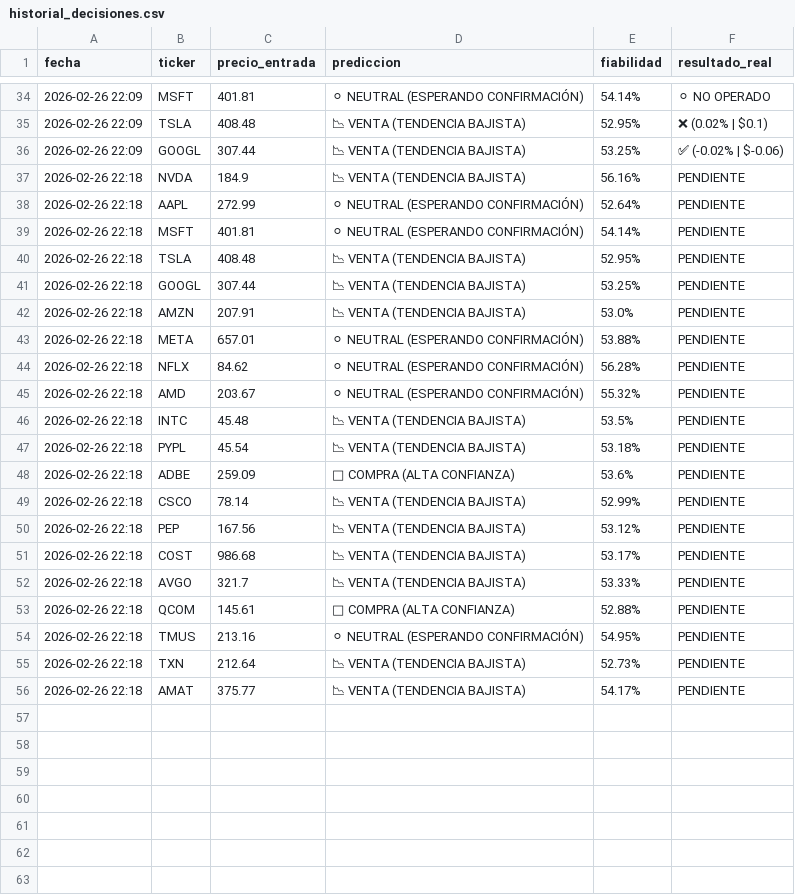
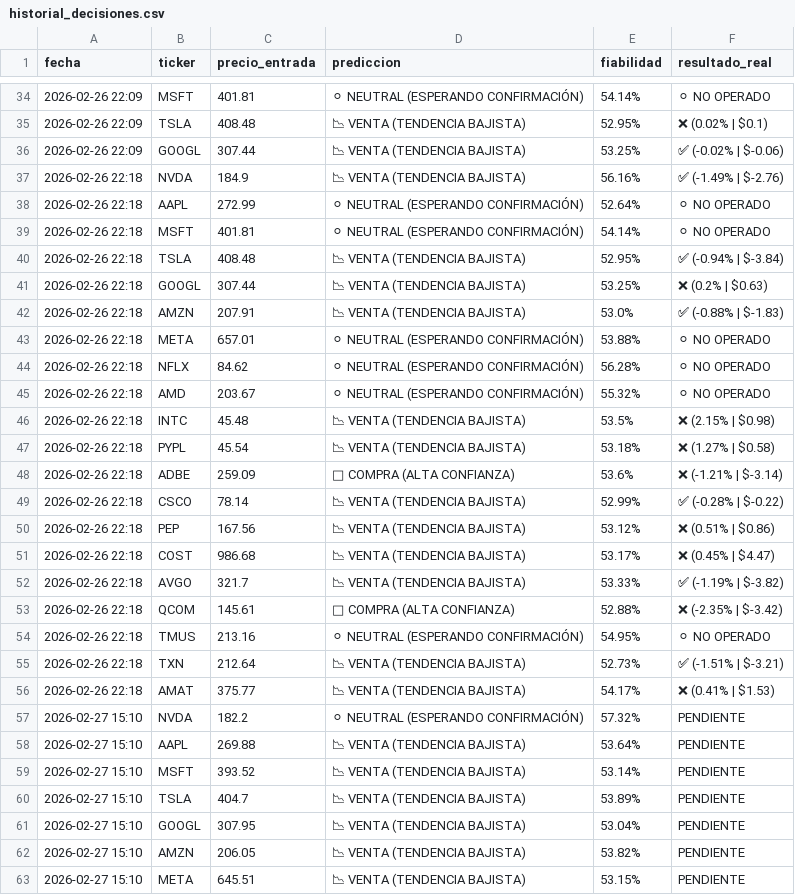
Before and after one commit to Men2zAI/QuantumTrader, a CSV file: historial_decisiones.csv, drawn as a sheet; only a part is shown, gaps mark what is left out; the diff covers the shown part only.

Commit message:
Auto-update: Registro de predicciones y reporte [skip ci]

```diff
--- a/historial_decisiones.csv
+++ b/historial_decisiones.csv
@@ -36,21 +36,28 @@ fecha,ticker,precio_entrada,prediccion,fiabilidad,resultado_real
 2026-02-26 22:09,GOOGL,307.44,📉 VENTA (TENDENCIA BAJISTA),53.25%,✅ (-0.02% | $-0.06)
-2026-02-26 22:18,NVDA,184.9,📉 VENTA (TENDENCIA BAJISTA),56.16%,PENDIENTE
-2026-02-26 22:18,AAPL,272.99,⚪ NEUTRAL (ESPERANDO CONFIRMACIÓN),52.64%,PENDIENTE
-2026-02-26 22:18,MSFT,401.81,⚪ NEUTRAL (ESPERANDO CONFIRMACIÓN),54.14%,PENDIENTE
-2026-02-26 22:18,TSLA,408.48,📉 VENTA (TENDENCIA BAJISTA),52.95%,PENDIENTE
-2026-02-26 22:18,GOOGL,307.44,📉 VENTA (TENDENCIA BAJISTA),53.25%,PENDIENTE
-2026-02-26 22:18,AMZN,207.91,📉 VENTA (TENDENCIA BAJISTA),53.0%,PENDIENTE
-2026-02-26 22:18,META,657.01,⚪ NEUTRAL (ESPERANDO CONFIRMACIÓN),53.88%,PENDIENTE
-2026-02-26 22:18,NFLX,84.62,⚪ NEUTRAL (ESPERANDO CONFIRMACIÓN),56.28%,PENDIENTE
-2026-02-26 22:18,AMD,203.67,⚪ NEUTRAL (ESPERANDO CONFIRMACIÓN),55.32%,PENDIENTE
-2026-02-26 22:18,INTC,45.48,📉 VENTA (TENDENCIA BAJISTA),53.5%,PENDIENTE
-2026-02-26 22:18,PYPL,45.54,📉 VENTA (TENDENCIA BAJISTA),53.18%,PENDIENTE
-2026-02-26 22:18,ADBE,259.09,🚀 COMPRA (ALTA CONFIANZA),53.6%,PENDIENTE
-2026-02-26 22:18,CSCO,78.14,📉 VENTA (TENDENCIA BAJISTA),52.99%,PENDIENTE
-2026-02-26 22:18,PEP,167.56,📉 VENTA (TENDENCIA BAJISTA),53.12%,PENDIENTE
-2026-02-26 22:18,COST,986.68,📉 VENTA (TENDENCIA BAJISTA),53.17%,PENDIENTE
-2026-02-26 22:18,AVGO,321.7,📉 VENTA (TENDENCIA BAJISTA),53.33%,PENDIENTE
-2026-02-26 22:18,QCOM,145.61,🚀 COMPRA (ALTA CONFIANZA),52.88%,PENDIENTE
-2026-02-26 22:18,TMUS,213.16,⚪ NEUTRAL (ESPERANDO CONFIRMACIÓN),54.95%,PENDIENTE
-2026-02-26 22:18,TXN,212.64,📉 VENTA (TENDENCIA BAJISTA),52.73%,PENDIENTE
-2026-02-26 22:18,AMAT,375.77,📉 VENTA (TENDENCIA BAJISTA),54.17%,PENDIENTE
+2026-02-26 22:18,NVDA,184.9,📉 VENTA (TENDENCIA BAJISTA),56.16%,✅ (-1.49% | $-2.76)
+2026-02-26 22:18,AAPL,272.99,⚪ NEUTRAL (ESPERANDO CONFIRMACIÓN),52.64%,⚪ NO OPERADO
+2026-02-26 22:18,MSFT,401.81,⚪ NEUTRAL (ESPERANDO CONFIRMACIÓN),54.14%,⚪ NO OPERADO
+2026-02-26 22:18,TSLA,408.48,📉 VENTA (TENDENCIA BAJISTA),52.95%,✅ (-0.94% | $-3.84)
+2026-02-26 22:18,GOOGL,307.44,📉 VENTA (TENDENCIA BAJISTA),53.25%,❌ (0.2% | $0.63)
+2026-02-26 22:18,AMZN,207.91,📉 VENTA (TENDENCIA BAJISTA),53.0%,✅ (-0.88% | $-1.83)
+2026-02-26 22:18,META,657.01,⚪ NEUTRAL (ESPERANDO CONFIRMACIÓN),53.88%,⚪ NO OPERADO
+2026-02-26 22:18,NFLX,84.62,⚪ NEUTRAL (ESPERANDO CONFIRMACIÓN),56.28%,⚪ NO OPERADO
+2026-02-26 22:18,AMD,203.67,⚪ NEUTRAL (ESPERANDO CONFIRMACIÓN),55.32%,⚪ NO OPERADO
+2026-02-26 22:18,INTC,45.48,📉 VENTA (TENDENCIA BAJISTA),53.5%,❌ (2.15% | $0.98)
+2026-02-26 22:18,PYPL,45.54,📉 VENTA (TENDENCIA BAJISTA),53.18%,❌ (1.27% | $0.58)
+2026-02-26 22:18,ADBE,259.09,🚀 COMPRA (ALTA CONFIANZA),53.6%,❌ (-1.21% | $-3.14)
+2026-02-26 22:18,CSCO,78.14,📉 VENTA (TENDENCIA BAJISTA),52.99%,✅ (-0.28% | $-0.22)
+2026-02-26 22:18,PEP,167.56,📉 VENTA (TENDENCIA BAJISTA),53.12%,❌ (0.51% | $0.86)
+2026-02-26 22:18,COST,986.68,📉 VENTA (TENDENCIA BAJISTA),53.17%,❌ (0.45% | $4.47)
+2026-02-26 22:18,AVGO,321.7,📉 VENTA (TENDENCIA BAJISTA),53.33%,✅ (-1.19% | $-3.82)
+2026-02-26 22:18,QCOM,145.61,🚀 COMPRA (ALTA CONFIANZA),52.88%,❌ (-2.35% | $-3.42)
+2026-02-26 22:18,TMUS,213.16,⚪ NEUTRAL (ESPERANDO CONFIRMACIÓN),54.95%,⚪ NO OPERADO
+2026-02-26 22:18,TXN,212.64,📉 VENTA (TENDENCIA BAJISTA),52.73%,✅ (-1.51% | $-3.21)
+2026-02-26 22:18,AMAT,375.77,📉 VENTA (TENDENCIA BAJISTA),54.17%,❌ (0.41% | $1.53)
+2026-02-27 15:10,NVDA,182.2,⚪ NEUTRAL (ESPERANDO CONFIRMACIÓN),57.32%,PENDIENTE
+2026-02-27 15:10,AAPL,269.88,📉 VENTA (TENDENCIA BAJISTA),53.64%,PENDIENTE
+2026-02-27 15:10,MSFT,393.52,📉 VENTA (TENDENCIA BAJISTA),53.14%,PENDIENTE
+2026-02-27 15:10,TSLA,404.7,📉 VENTA (TENDENCIA BAJISTA),53.89%,PENDIENTE
+2026-02-27 15:10,GOOGL,307.95,📉 VENTA (TENDENCIA BAJISTA),53.04%,PENDIENTE
+2026-02-27 15:10,AMZN,206.05,📉 VENTA (TENDENCIA BAJISTA),53.82%,PENDIENTE
+2026-02-27 15:10,META,645.51,📉 VENTA (TENDENCIA BAJISTA),53.15%,PENDIENTE
```
Also changed, not shown: 13 added rows elsewhere in this file, 1 other file.
